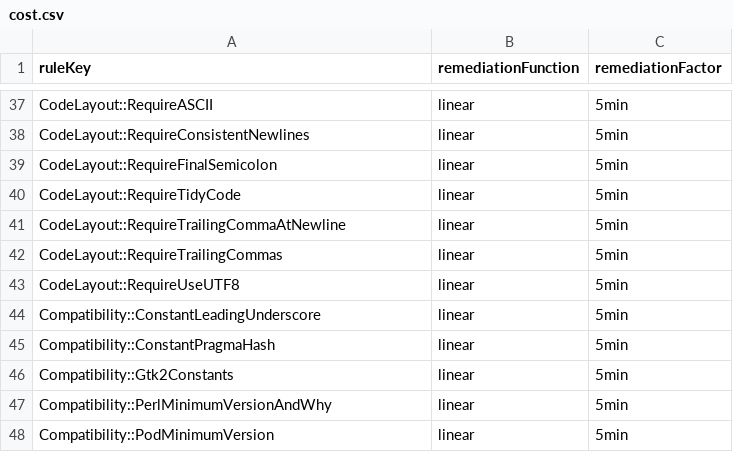
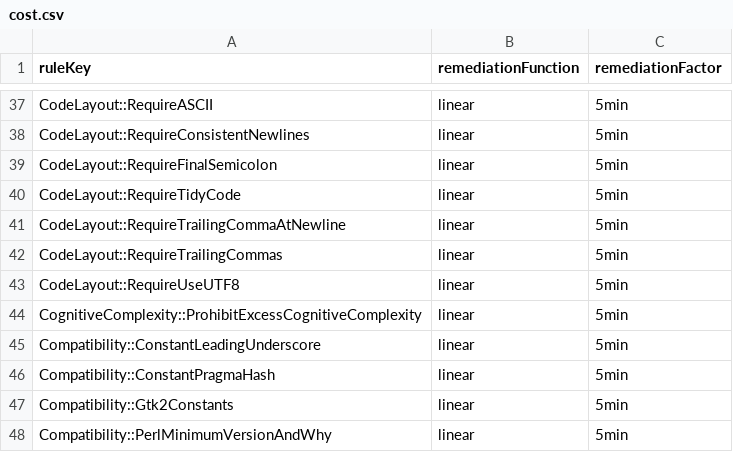
Before and after one commit to sonar-perl/sonar-perl, a CSV file: sonar-perl-plugin/src/main/resources/com/github/otrosien/sonarperl/cost.csv, drawn as a sheet; only a part is shown, gaps mark what is left out; the shorter side is filled out with more unchanged rows.

Commit message:
Added cost + fixed test

```diff
--- a/sonar-perl-plugin/src/main/resources/com/github/otrosien/sonarperl/cost.csv
+++ b/sonar-perl-plugin/src/main/resources/com/github/otrosien/sonarperl/cost.csv
@@ -43,2 +43,3 @@ CodeLayout::RequireTrailingCommas;linear;5min
 CodeLayout::RequireUseUTF8;linear;5min
+CognitiveComplexity::ProhibitExcessCognitiveComplexity;linear;5min
 Compatibility::ConstantLeadingUnderscore;linear;5min
```
Also changed, not shown: 1 other file.
